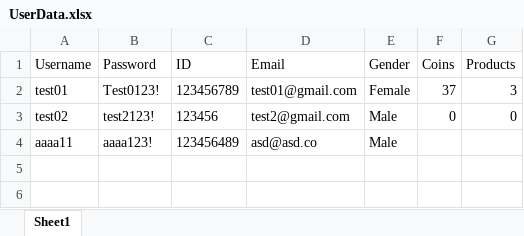
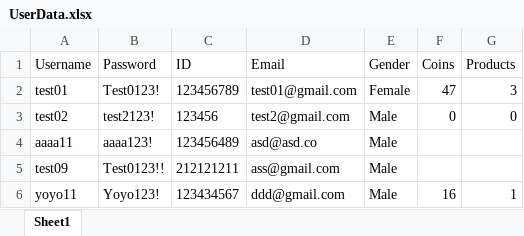
Before and after one commit to SondosAbuMdegem/FunLearningApp, an Excel workbook: UserData.xlsx, sheet Sheet1, drawn as a sheet; values as stored, in another font and other column widths than the file's, no borders; the diff names each change by its address in the sheet, - before the commit and + after, or states it on an @@ line.

```diff
--- a/UserData.xlsx (sheet Sheet1)
+++ b/UserData.xlsx (sheet Sheet1)
-F2 (Coins): 37
+F2 (Coins): 47
+row 5: test09 | Test0123!! | 212121211 | ass@gmail.com | Male
+row 6: yoyo11 | Yoyo123! | 123434567 | ddd@gmail.com | Male | 16 | 1
```
Also changed, not shown: 48 other files.
